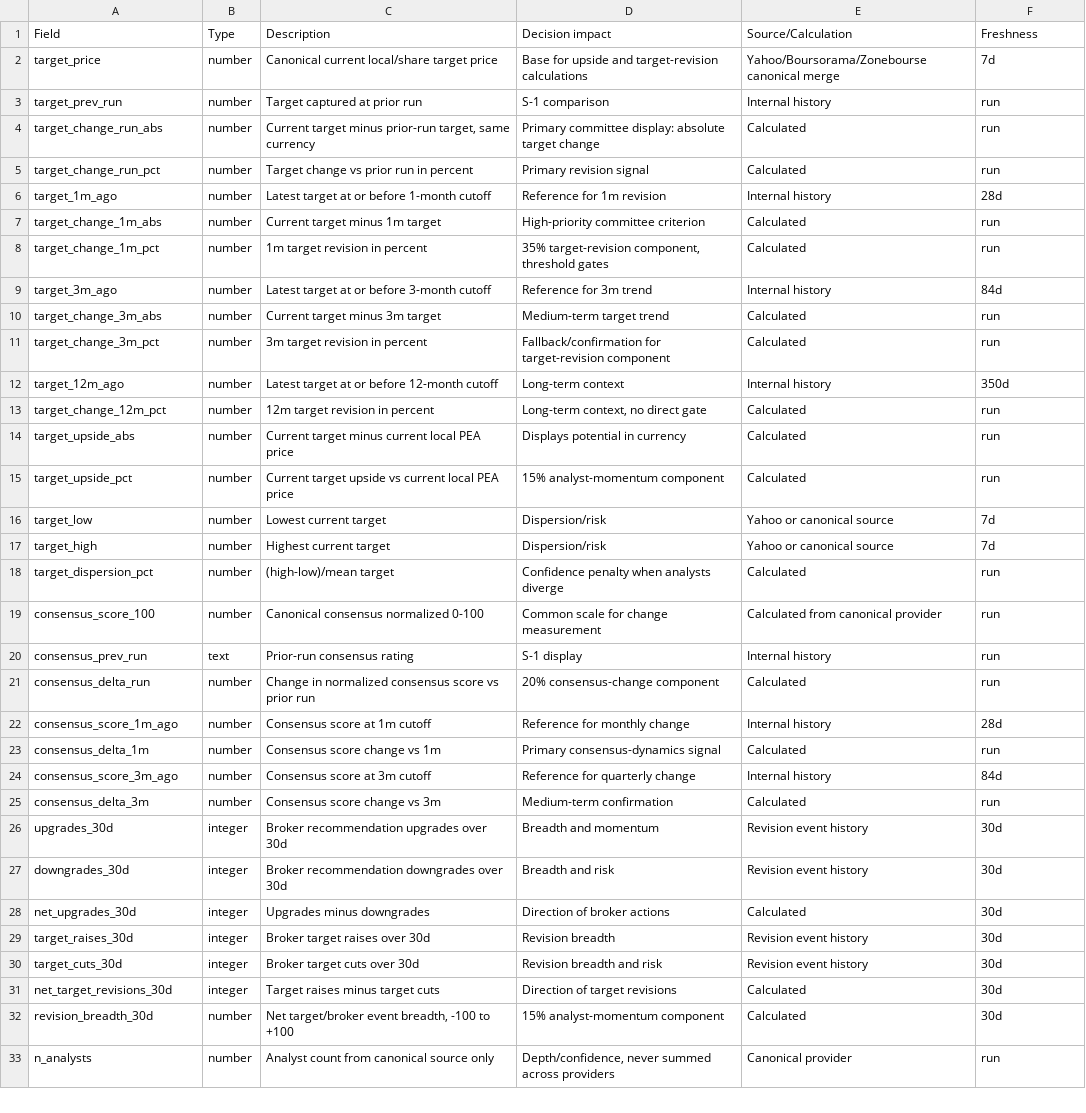
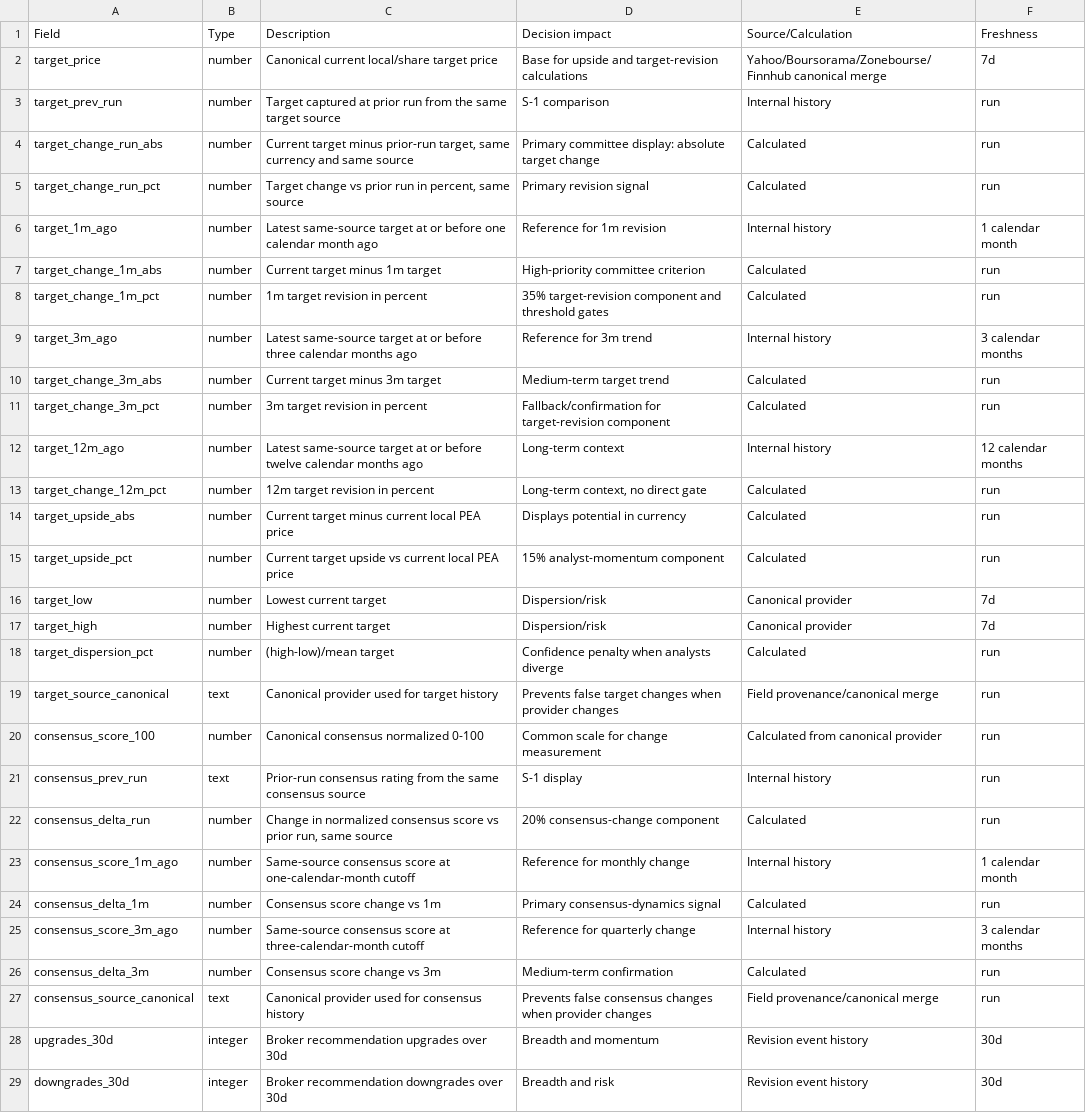
Before and after one commit to marcivan75-byte/pea-analyzer, a CSV file: config/V18.2_CONSENSUS_DECISION_FIELDS.csv, drawn as a sheet; only a part is shown; the shorter side is filled out with more unchanged rows; the diff covers the shown part only.

Commit message:
Align consensus decision fields with audited calendar and source rules

```diff
--- a/config/V18.2_CONSENSUS_DECISION_FIELDS.csv
+++ b/config/V18.2_CONSENSUS_DECISION_FIELDS.csv
@@ -1,13 +1,13 @@
 Field;Type;Description;Decision impact;Source/Calculation;Freshness
-target_price;number;Canonical current local/share target price;Base for upside and target-revision calculations;Yahoo/Boursorama/Zonebourse canonical merge;7d
-target_prev_run;number;Target captured at prior run;S-1 comparison;Internal history;run
-target_change_run_abs;number;Current target minus prior-run target, same currency;Primary committee display: absolute target change;Calculated;run
-target_change_run_pct;number;Target change vs prior run in percent;Primary revision signal;Calculated;run
-target_1m_ago;number;Latest target at or before 1-month cutoff;Reference for 1m revision;Internal history;28d
+target_price;number;Canonical current local/share target price;Base for upside and target-revision calculations;Yahoo/Boursorama/Zonebourse/Finnhub canonical merge;7d
+target_prev_run;number;Target captured at prior run from the same target source;S-1 comparison;Internal history;run
+target_change_run_abs;number;Current target minus prior-run target, same currency and same source;Primary committee display: absolute target change;Calculated;run
+target_change_run_pct;number;Target change vs prior run in percent, same source;Primary revision signal;Calculated;run
+target_1m_ago;number;Latest same-source target at or before one calendar month ago;Reference for 1m revision;Internal history;1 calendar month
 target_change_1m_abs;number;Current target minus 1m target;High-priority committee criterion;Calculated;run
-target_change_1m_pct;number;1m target revision in percent;35% target-revision component, threshold gates;Calculated;run
-target_3m_ago;number;Latest target at or before 3-month cutoff;Reference for 3m trend;Internal history;84d
+target_change_1m_pct;number;1m target revision in percent;35% target-revision component and threshold gates;Calculated;run
+target_3m_ago;number;Latest same-source target at or before three calendar months ago;Reference for 3m trend;Internal history;3 calendar months
 target_change_3m_abs;number;Current target minus 3m target;Medium-term target trend;Calculated;run
 target_change_3m_pct;number;3m target revision in percent;Fallback/confirmation for target-revision component;Calculated;run
-target_12m_ago;number;Latest target at or before 12-month cutoff;Long-term context;Internal history;350d
+target_12m_ago;number;Latest same-source target at or before twelve calendar months ago;Long-term context;Internal history;12 calendar months
 target_change_12m_pct;number;12m target revision in percent;Long-term context, no direct gate;Calculated;run
@@ -15,12 +15,14 @@ target_upside_abs;number;Current target minus current local PEA price;Displays p
 target_upside_pct;number;Current target upside vs current local PEA price;15% analyst-momentum component;Calculated;run
-target_low;number;Lowest current target;Dispersion/risk;Yahoo or canonical source;7d
-target_high;number;Highest current target;Dispersion/risk;Yahoo or canonical source;7d
+target_low;number;Lowest current target;Dispersion/risk;Canonical provider;7d
+target_high;number;Highest current target;Dispersion/risk;Canonical provider;7d
 target_dispersion_pct;number;(high-low)/mean target;Confidence penalty when analysts diverge;Calculated;run
+target_source_canonical;text;Canonical provider used for target history;Prevents false target changes when provider changes;Field provenance/canonical merge;run
 consensus_score_100;number;Canonical consensus normalized 0-100;Common scale for change measurement;Calculated from canonical provider;run
-consensus_prev_run;text;Prior-run consensus rating;S-1 display;Internal history;run
-consensus_delta_run;number;Change in normalized consensus score vs prior run;20% consensus-change component;Calculated;run
-consensus_score_1m_ago;number;Consensus score at 1m cutoff;Reference for monthly change;Internal history;28d
+consensus_prev_run;text;Prior-run consensus rating from the same consensus source;S-1 display;Internal history;run
+consensus_delta_run;number;Change in normalized consensus score vs prior run, same source;20% consensus-change component;Calculated;run
+consensus_score_1m_ago;number;Same-source consensus score at one-calendar-month cutoff;Reference for monthly change;Internal history;1 calendar month
 consensus_delta_1m;number;Consensus score change vs 1m;Primary consensus-dynamics signal;Calculated;run
-consensus_score_3m_ago;number;Consensus score at 3m cutoff;Reference for quarterly change;Internal history;84d
+consensus_score_3m_ago;number;Same-source consensus score at three-calendar-month cutoff;Reference for quarterly change;Internal history;3 calendar months
 consensus_delta_3m;number;Consensus score change vs 3m;Medium-term confirmation;Calculated;run
+consensus_source_canonical;text;Canonical provider used for consensus history;Prevents false consensus changes when provider changes;Field provenance/canonical merge;run
 upgrades_30d;integer;Broker recommendation upgrades over 30d;Breadth and momentum;Revision event history;30d
```
Also changed, not shown: 6 edited cells elsewhere in this file.
